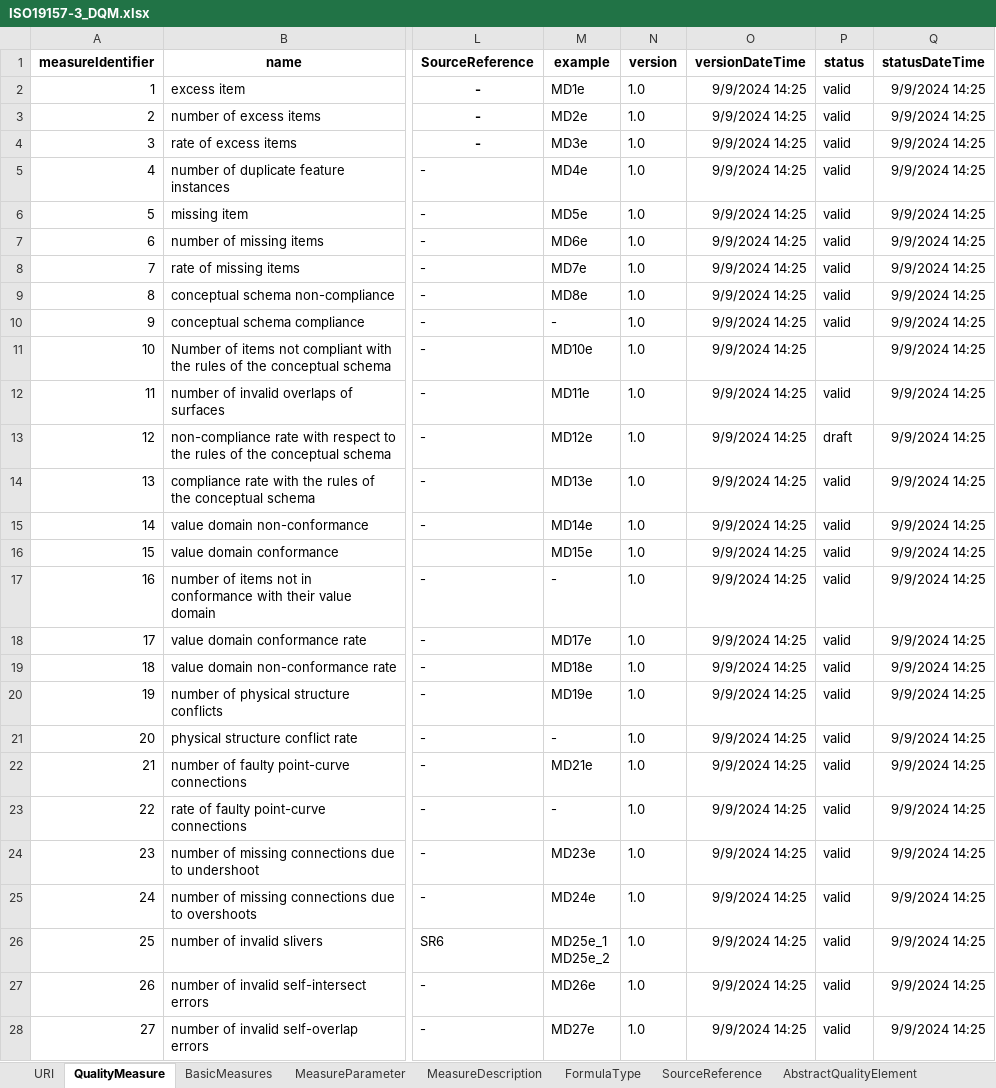
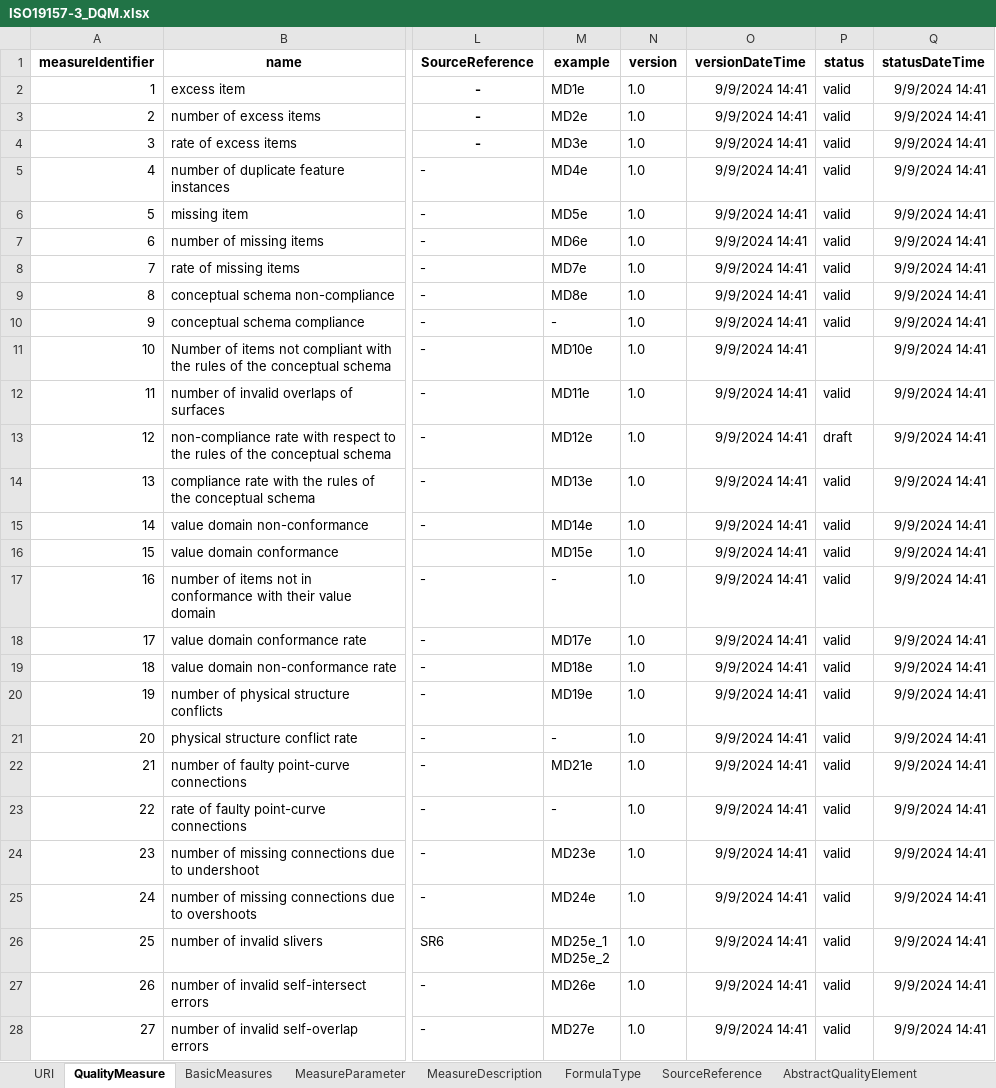
Before and after one commit to ogcincubator/iso19157-3-dqm-register, an Excel workbook: ISO19157-3/ISO19157-3_DQM.xlsx, sheet QualityMeasure, drawn as a sheet; only a part is shown, gaps mark what is left out; values as stored, in another font and other column widths than the file's, no borders; the diff covers the shown part only; the diff names each change by its address in the sheet, - before the commit and + after, or states it on an @@ line.

```diff
--- a/ISO19157-3/ISO19157-3_DQM.xlsx (sheet QualityMeasure)
+++ b/ISO19157-3/ISO19157-3_DQM.xlsx (sheet QualityMeasure)
-O2:O28 (versionDateTime): 9/9/2024 14:25
+O2:O28 (versionDateTime): 9/9/2024 14:41
-Q2:Q28 (statusDateTime): 9/9/2024 14:25
+Q2:Q28 (statusDateTime): 9/9/2024 14:41
```
Also changed, not shown: 134 edited cells elsewhere in this sheet, sheet SourceReference.
